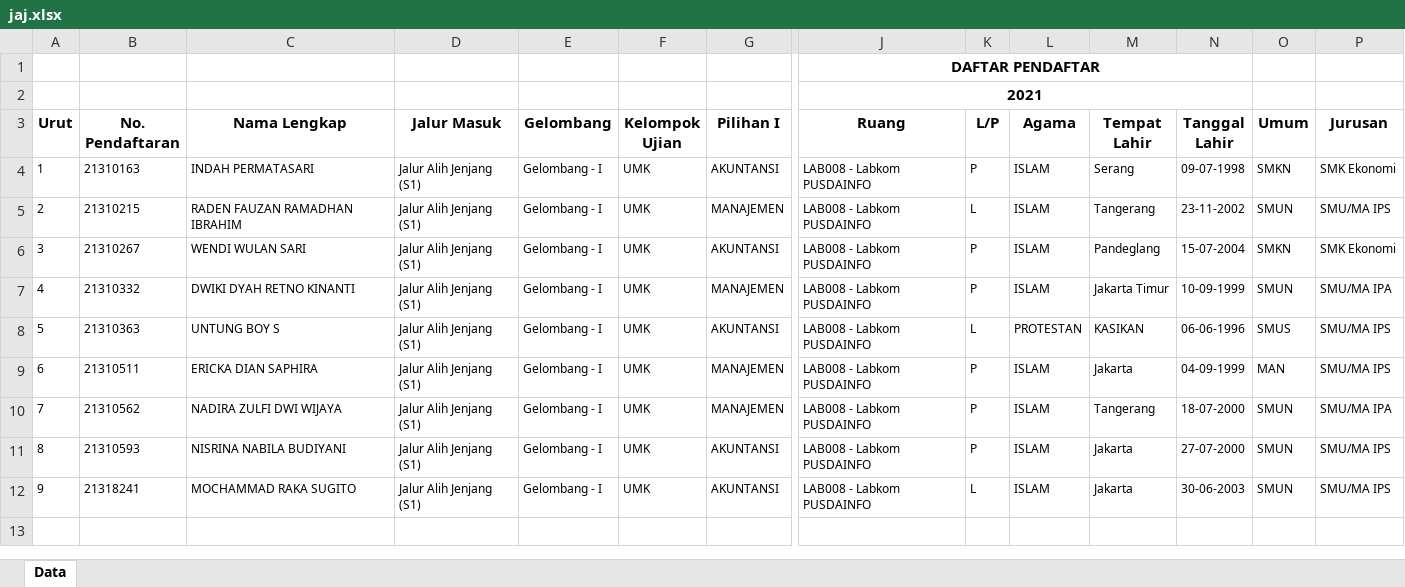
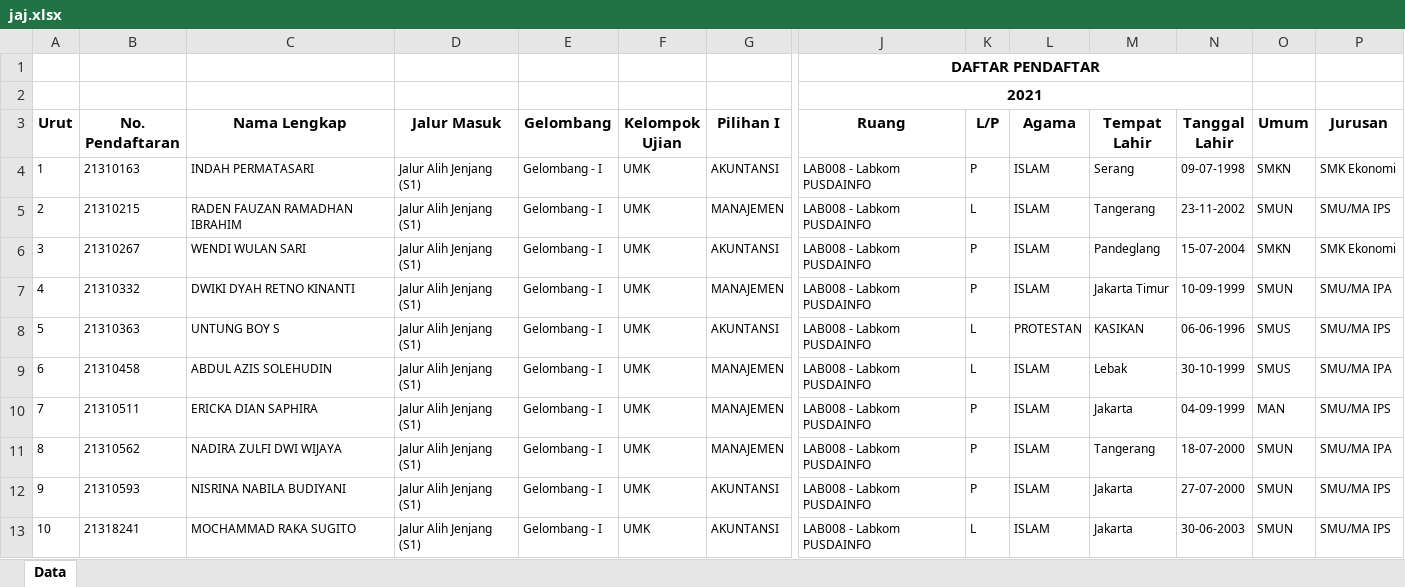
Before and after one commit to tirtareg/21umm, an Excel workbook: docs/jaj.xlsx, sheet Data, drawn as a sheet; only a part is shown, gaps mark what is left out; values as stored, in another font and other column widths than the file's, no borders; addresses are those after the commit; rows hold the shown columns only; the diff names each change by its address in the sheet, - before the commit and + after, or states it on an @@ line.

```diff
--- a/docs/jaj.xlsx (sheet Data)
+++ b/docs/jaj.xlsx (sheet Data)
+row 9: 6 | 21310458 | ABDUL AZIS SOLEHUDIN | Jalur Alih Jenjang (S1) | Gelombang - I | UMK | MANAJEMEN | LAB008 - Labkom PUSDAINFO | L | ISLAM | Lebak | 30-10-1999 | SMUS | SMU/MA IPA
@@ column A (Urut) renumbered from row 10 down @@
```
Also changed, not shown: docs/umm.xlsx, docs/umm_210729.xlsx, 8 other files.
